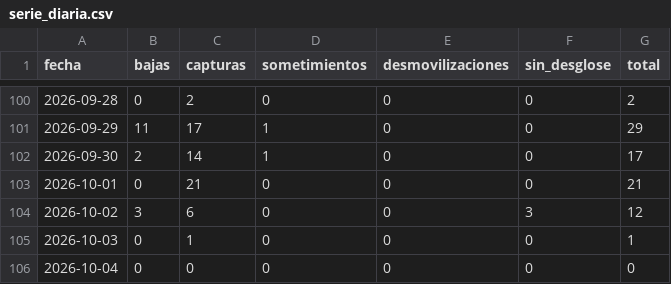
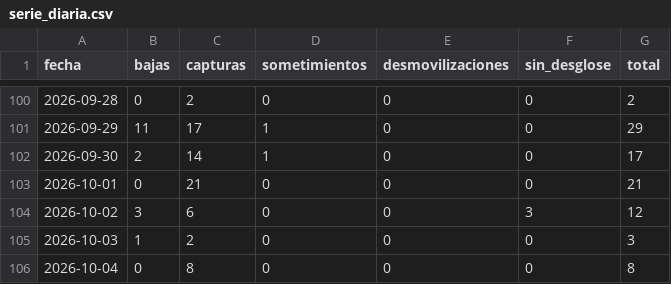
Before and after one commit to partecolombia/partecolombia-datos, a CSV file: data/serie_diaria.csv, drawn as a sheet; only a part is shown, gaps mark what is left out.

```diff
--- a/data/serie_diaria.csv
+++ b/data/serie_diaria.csv
@@ -104,3 +104,3 @@ fecha,bajas,capturas,sometimientos,desmovilizaciones,sin_desglose,total
 2026-10-02,3,6,0,0,3,12
-2026-10-03,0,1,0,0,0,1
-2026-10-04,0,0,0,0,0,0
+2026-10-03,1,2,0,0,0,3
+2026-10-04,0,8,0,0,0,8
```
Also changed, not shown: data/operaciones.csv, 5 other files.
